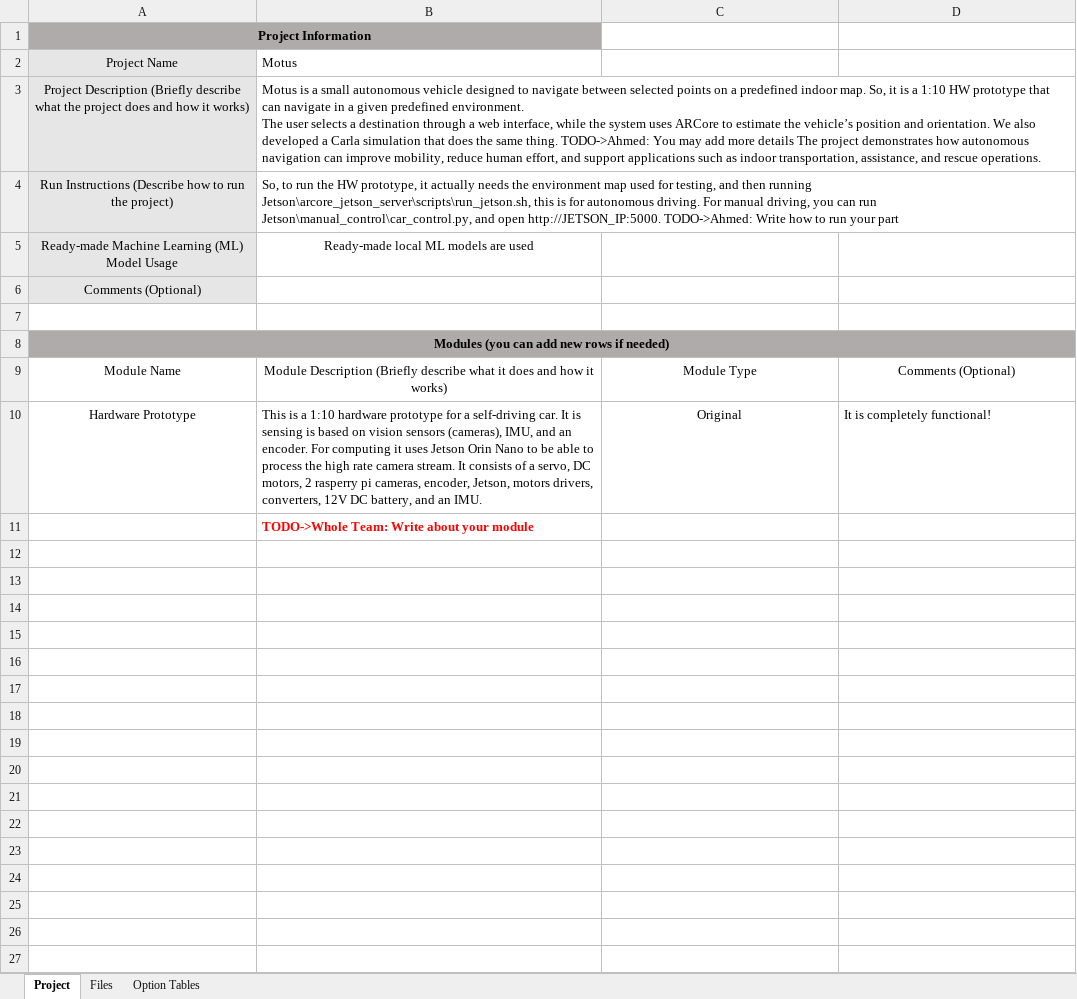
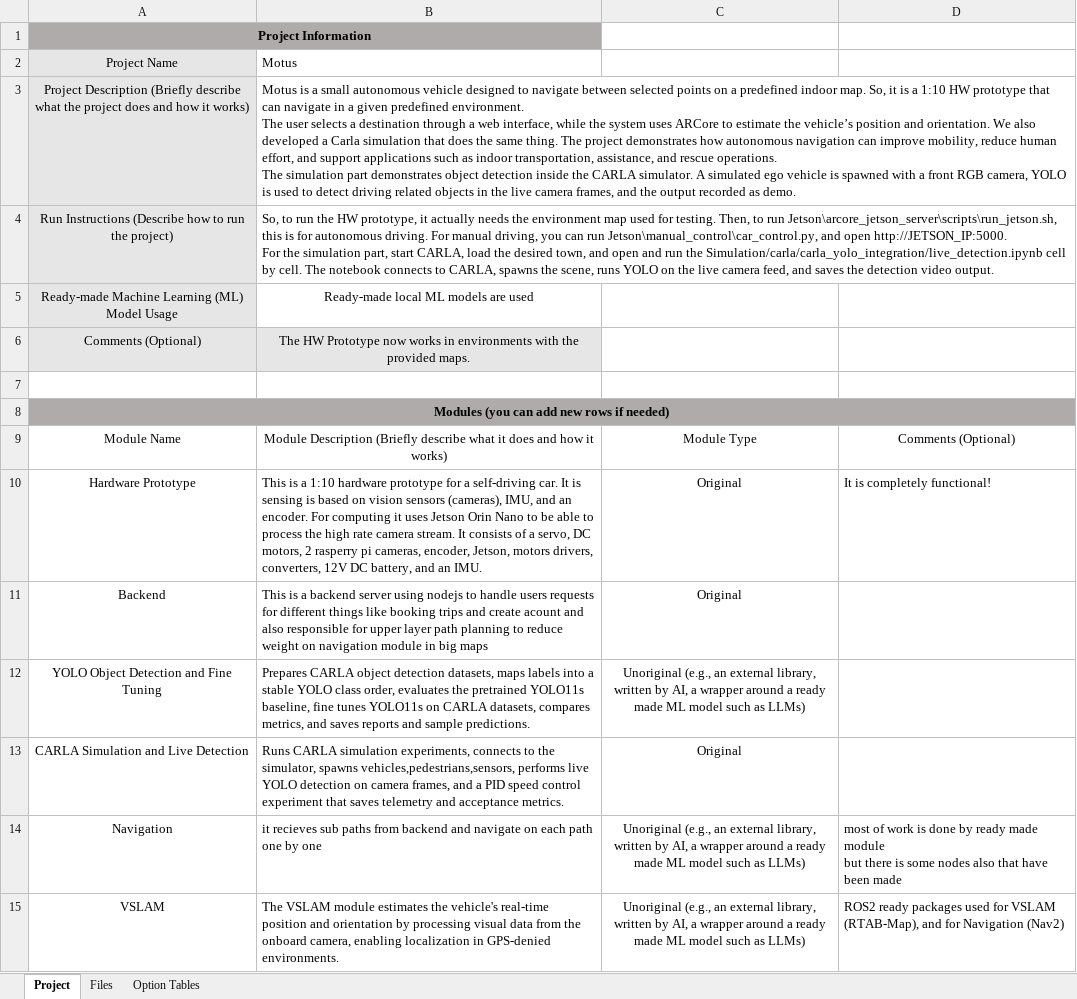
Before and after one commit to kirobaghdad/Motus, an Excel workbook: Project Code.xlsx, sheet Project, drawn as a sheet; values as stored, in another font and other column widths than the file's, no borders; table styles not drawn; removed rows and columns are numbered as before the commit, all else as after; ↵ is a line break in a cell; the diff names each change by its address in the sheet, - before the commit and + after, or states it on an @@ line.

Commit message:
Update project code workbook

```diff
--- a/Project Code.xlsx (sheet Project)
+++ b/Project Code.xlsx (sheet Project)
-B3: …same thing. TODO->Ahmed: You may add more details The project demonstrates how autonomous navigation can improve mobility, reduce human effort, and support applications such as indoor transportation, assistance, and rescue operations.
+B3: …same thing. The project demonstrates how autonomous navigation can improve mobility, reduce human effort, and support applications such as indoor transportation, assistance, and rescue operations. ↵ The simulation part demonstrates object detection inside the CARLA simulator. A simulated ego vehicle is spawned with a front RGB camera, YOLO is used to detect driving related objects in the live camera frames, and the output recorded as demo.
-B4: …used for testing, and then running Jetson\arcore_jetson_server\scripts\run_jetson.sh, this is for autonomous driving. For manual driving, you can run Jetson\manual_control\car_control.py, and open http://JETSON_IP:5000. TODO->Ahmed: Write how to run your part
+B4: …used for testing. Then, to run Jetson\arcore_jetson_server\scripts\run_jetson.sh, this is for autonomous driving. For manual driving, you can run Jetson\manual_control\car_control.py, and open http://JETSON_IP:5000. ↵ For the simulation part, start CARLA, load the desired town, and open and run the Simulation/carla/carla_yolo_integration/live_detection.ipynb cell by cell. The notebook connects to CARLA, spawns the scene, runs YOLO on the live camera feed, and saves the detection video output.
-B6: (empty)
+B6: The HW Prototype now works in environments with the provided maps.
-B6 fill: none
+B6 fill: #E7E6E6
-row 11:  | TODO->Whole Team: Write about your module
+row 11: Backend | This is a backend server using nodejs to handle users requests for different things like booking trips and create acount and ↵ also responsible for upper layer path planning to reduce weight on navigation module in big maps | Original
+row 12: YOLO Object Detection and Fine Tuning | Prepares CARLA object detection datasets, maps labels into a stable YOLO class order, evaluates the pretrained YOLO11s baseline, fine tunes YOLO11s on CARLA datasets, compares metrics, and saves reports and sample predictions. | Unoriginal (e.g., an external library, written by AI, a wrapper around a ready made ML model such as LLMs)
+row 13: CARLA Simulation and Live Detection | Runs CARLA simulation experiments, connects to the simulator, spawns vehicles,pedestrians,sensors, performs live YOLO detection on camera frames, and a PID speed control experiment that saves telemetry and acceptance metrics. | Original
+row 14: Navigation | it recieves sub paths from backend and navigate on each path one by one | Unoriginal (e.g., an external library, written by AI, a wrapper around a ready made ML model such as LLMs) | most of work is done by ready made module ↵ but there is some nodes also that have been made
+row 15: VSLAM | The VSLAM module estimates the vehicle's real-time position and orientation by processing visual data from the onboard camera, enabling localization in GPS-denied environments. | Unoriginal (e.g., an external library, written by AI, a wrapper around a ready made ML model such as LLMs) | ROS2 ready packages used for VSLAM (RTAB-Map), and for Navigation (Nav2)
```
Also changed, not shown: sheet Files.
